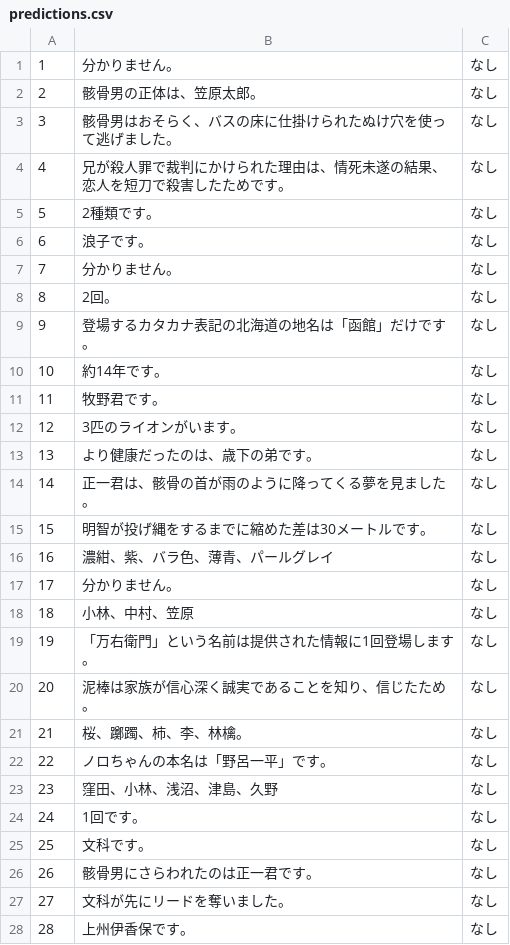
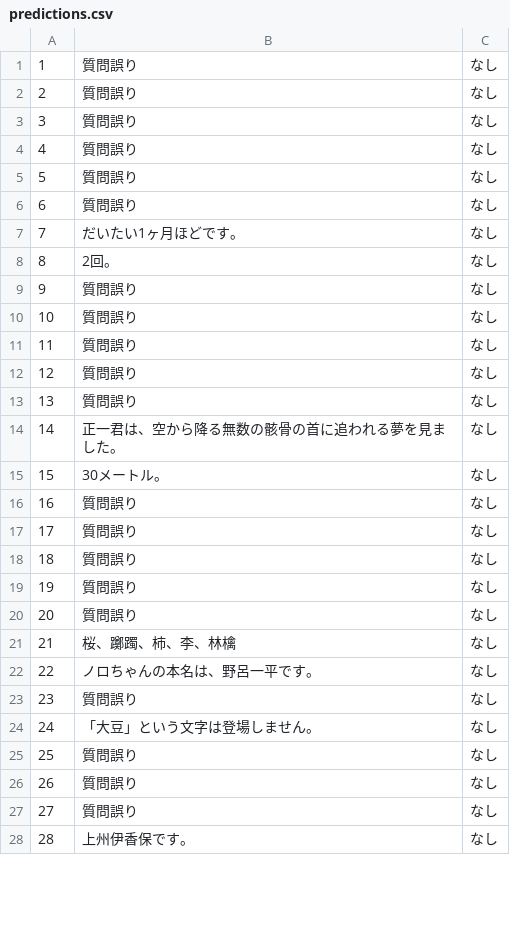
Before and after one commit to FutaTsuru/RAG-1-Competition, a CSV file: evaluation/submit/predictions.csv, drawn as a sheet; only a part is shown; the diff covers the shown part only.

```diff
--- a/evaluation/submit/predictions.csv
+++ b/evaluation/submit/predictions.csv
@@ -1,28 +1,28 @@
-1,分かりません。,なし
-2,骸骨男の正体は、笠原太郎。,なし
-3,骸骨男はおそらく、バスの床に仕掛けられたぬけ穴を使って逃げました。,なし
-4,兄が殺人罪で裁判にかけられた理由は、情死未遂の結果、恋人を短刀で殺害したためです。,なし
-5,2種類です。,なし
-6,浪子です。,なし
-7,分かりません。,なし
+1,質問誤り,なし
+2,質問誤り,なし
+3,質問誤り,なし
+4,質問誤り,なし
+5,質問誤り,なし
+6,質問誤り,なし
+7,だいたい1ヶ月ほどです。,なし
 8,2回。,なし
-9,登場するカタカナ表記の北海道の地名は「函館」だけです。,なし
-10,約14年です。,なし
-11,牧野君です。,なし
-12,3匹のライオンがいます。,なし
-13,より健康だったのは、歳下の弟です。,なし
-14,正一君は、骸骨の首が雨のように降ってくる夢を見ました。,なし
-15,明智が投げ縄をするまでに縮めた差は30メートルです。,なし
-16,濃紺、紫、バラ色、薄青、パールグレイ,なし
-17,分かりません。,なし
-18,小林、中村、笠原,なし
-19,「万右衛門」という名前は提供された情報に1回登場します。,なし
-20,泥棒は家族が信心深く誠実であることを知り、信じたため。,なし
-21,桜、躑躅、柿、李、林檎。,なし
-22,ノロちゃんの本名は「野呂一平」です。,なし
-23,窪田、小林、浅沼、津島、久野,なし
-24,1回です。,なし
-25,文科です。,なし
-26,骸骨男にさらわれたのは正一君です。,なし
-27,文科が先にリードを奪いました。,なし
+9,質問誤り,なし
+10,質問誤り,なし
+11,質問誤り,なし
+12,質問誤り,なし
+13,質問誤り,なし
+14,正一君は、空から降る無数の骸骨の首に追われる夢を見ました。,なし
+15,30メートル。,なし
+16,質問誤り,なし
+17,質問誤り,なし
+18,質問誤り,なし
+19,質問誤り,なし
+20,質問誤り,なし
+21,桜、躑躅、柿、李、林檎,なし
+22,ノロちゃんの本名は、野呂一平です。,なし
+23,質問誤り,なし
+24,「大豆」という文字は登場しません。,なし
+25,質問誤り,なし
+26,質問誤り,なし
+27,質問誤り,なし
 28,上州伊香保です。,なし
```
Also changed, not shown: 30 edited cells elsewhere in this file, 4 other files.
